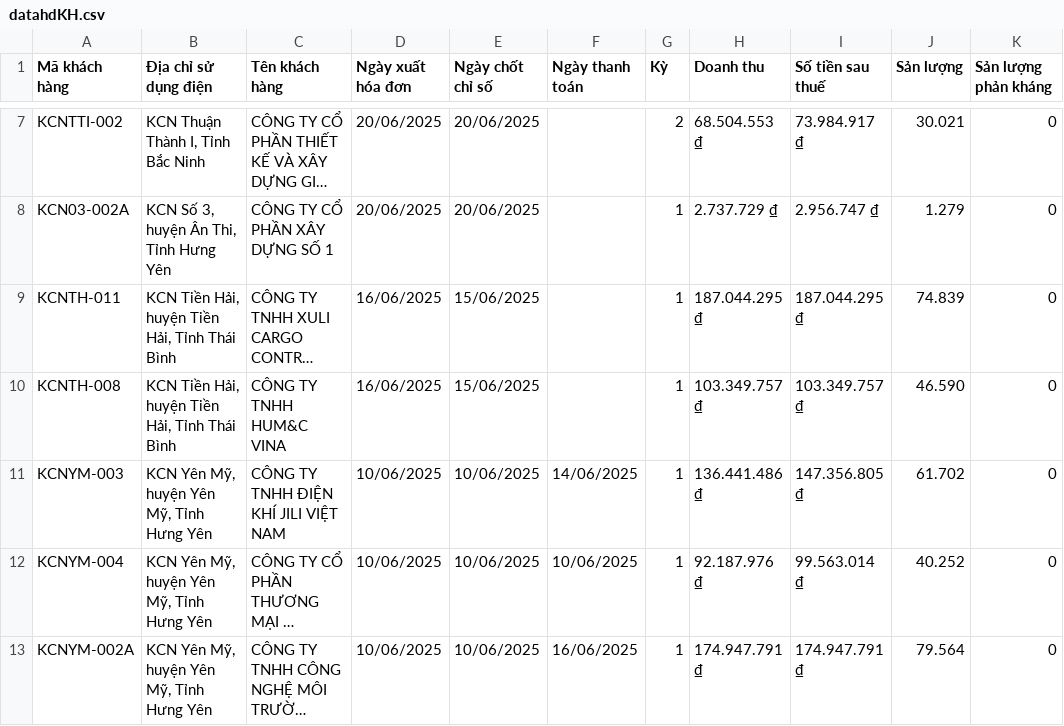
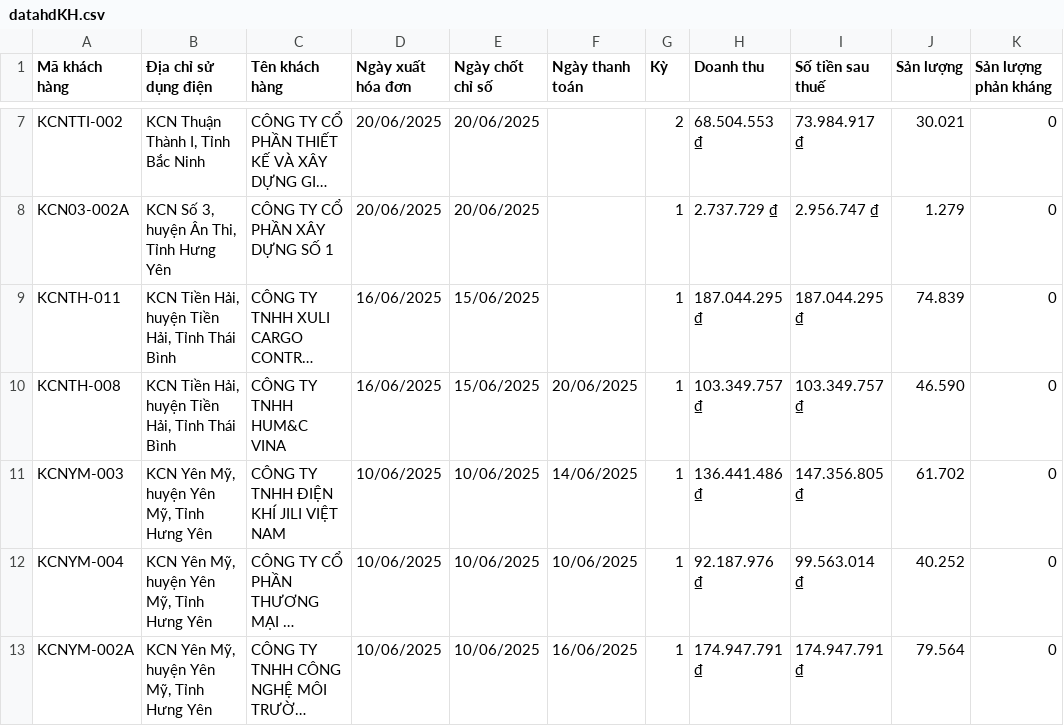
Before and after one commit to Gelex-Electric/GETC, a CSV file: assets/data/datahdKH.csv, drawn as a sheet; only a part is shown, gaps mark what is left out; long unchanged cells end in …; the diff names each change by its address in the sheet, - before the commit and + after, or states it on an @@ line.

Commit message:
Update datahdKH.csv

```diff
--- a/assets/data/datahdKH.csv
+++ b/assets/data/datahdKH.csv
-F10 (Ngày thanh toán): (empty)
+F10 (Ngày thanh toán): 20/06/2025
```
